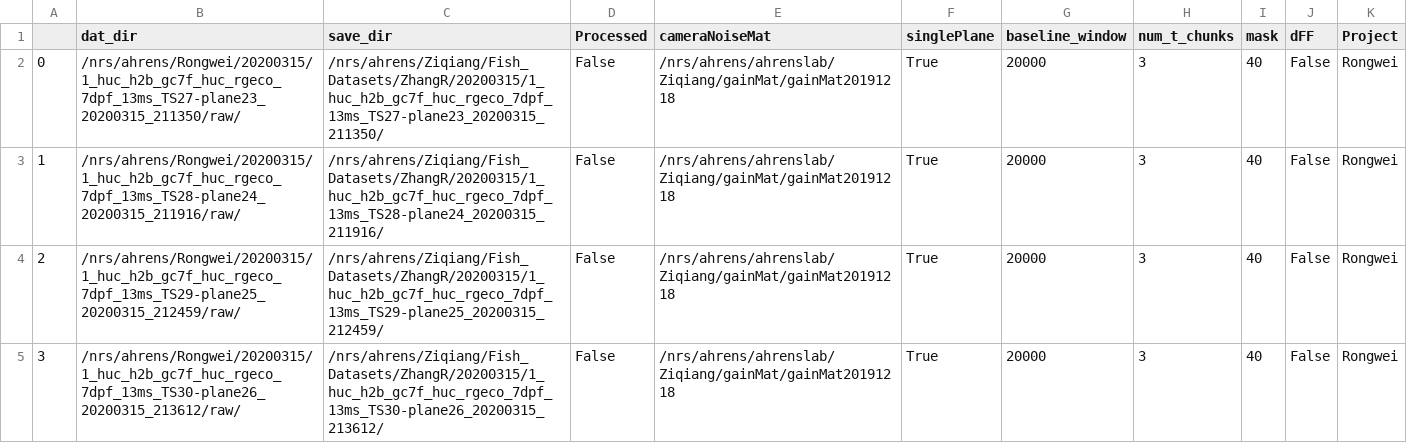
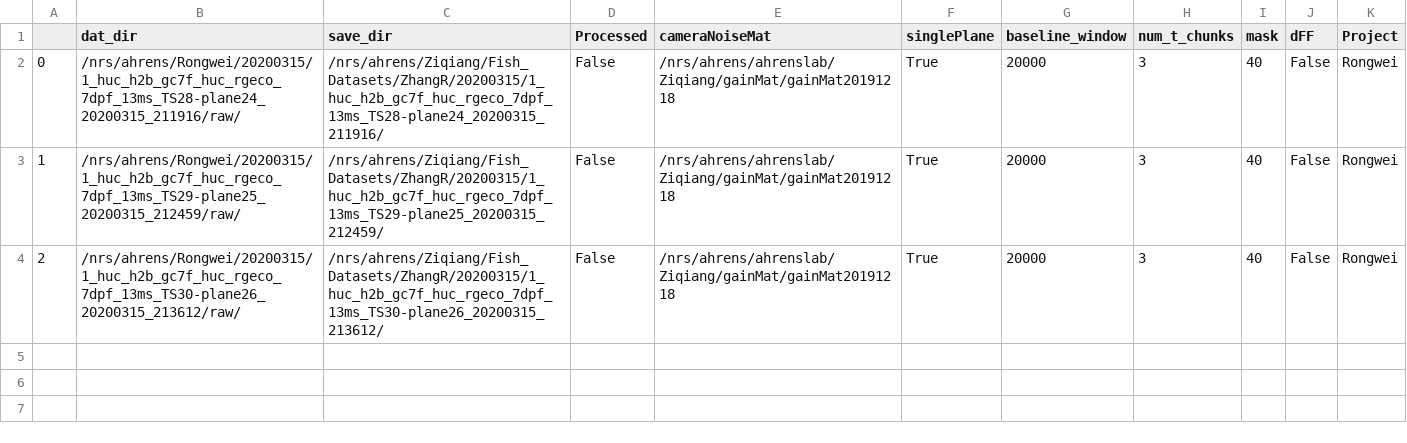
Before and after one commit to zqwei/Ahrenslab_data_processing, a CSV file: data_list.csv, drawn as a sheet.

```diff
--- a/data_list.csv
+++ b/data_list.csv
@@ -1,5 +1,4 @@
 ,dat_dir,save_dir,Processed,cameraNoiseMat,singlePlane,baseline_window,num_t_chunks,mask,dFF,Project
-0,/nrs/ahrens/Rongwei/20200315/1_huc_h2b_gc7f_huc_rgeco_7dpf_13ms_TS27-plane23_20200315_211350/raw/,/nrs/ahrens/Ziqiang/Fish_Datasets/ZhangR/20200315/1_huc_h2b_gc7f_huc_rgeco_7dpf_13ms_TS27-plane23_20200315_211350/,False,/nrs/ahrens/ahrenslab/Ziqiang/gainMat/gainMat20191218,True,20000,3,40,False,Rongwei
-1,/nrs/ahrens/Rongwei/20200315/1_huc_h2b_gc7f_huc_rgeco_7dpf_13ms_TS28-plane24_20200315_211916/raw/,/nrs/ahrens/Ziqiang/Fish_Datasets/ZhangR/20200315/1_huc_h2b_gc7f_huc_rgeco_7dpf_13ms_TS28-plane24_20200315_211916/,False,/nrs/ahrens/ahrenslab/Ziqiang/gainMat/gainMat20191218,True,20000,3,40,False,Rongwei
-2,/nrs/ahrens/Rongwei/20200315/1_huc_h2b_gc7f_huc_rgeco_7dpf_13ms_TS29-plane25_20200315_212459/raw/,/nrs/ahrens/Ziqiang/Fish_Datasets/ZhangR/20200315/1_huc_h2b_gc7f_huc_rgeco_7dpf_13ms_TS29-plane25_20200315_212459/,False,/nrs/ahrens/ahrenslab/Ziqiang/gainMat/gainMat20191218,True,20000,3,40,False,Rongwei
-3,/nrs/ahrens/Rongwei/20200315/1_huc_h2b_gc7f_huc_rgeco_7dpf_13ms_TS30-plane26_20200315_213612/raw/,/nrs/ahrens/Ziqiang/Fish_Datasets/ZhangR/20200315/1_huc_h2b_gc7f_huc_rgeco_7dpf_13ms_TS30-plane26_20200315_213612/,False,/nrs/ahrens/ahrenslab/Ziqiang/gainMat/gainMat20191218,True,20000,3,40,False,Rongwei
+0,/nrs/ahrens/Rongwei/20200315/1_huc_h2b_gc7f_huc_rgeco_7dpf_13ms_TS28-plane24_20200315_211916/raw/,/nrs/ahrens/Ziqiang/Fish_Datasets/ZhangR/20200315/1_huc_h2b_gc7f_huc_rgeco_7dpf_13ms_TS28-plane24_20200315_211916/,False,/nrs/ahrens/ahrenslab/Ziqiang/gainMat/gainMat20191218,True,20000,3,40,False,Rongwei
+1,/nrs/ahrens/Rongwei/20200315/1_huc_h2b_gc7f_huc_rgeco_7dpf_13ms_TS29-plane25_20200315_212459/raw/,/nrs/ahrens/Ziqiang/Fish_Datasets/ZhangR/20200315/1_huc_h2b_gc7f_huc_rgeco_7dpf_13ms_TS29-plane25_20200315_212459/,False,/nrs/ahrens/ahrenslab/Ziqiang/gainMat/gainMat20191218,True,20000,3,40,False,Rongwei
+2,/nrs/ahrens/Rongwei/20200315/1_huc_h2b_gc7f_huc_rgeco_7dpf_13ms_TS30-plane26_20200315_213612/raw/,/nrs/ahrens/Ziqiang/Fish_Datasets/ZhangR/20200315/1_huc_h2b_gc7f_huc_rgeco_7dpf_13ms_TS30-plane26_20200315_213612/,False,/nrs/ahrens/ahrenslab/Ziqiang/gainMat/gainMat20191218,True,20000,3,40,False,Rongwei
```
Also changed, not shown: finshed_data_list.csv.
